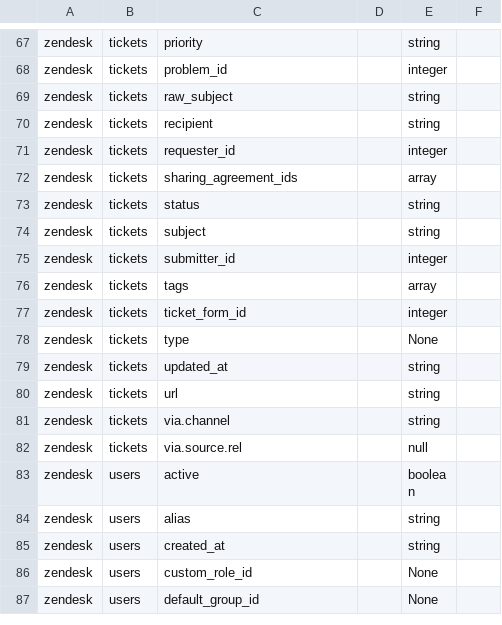
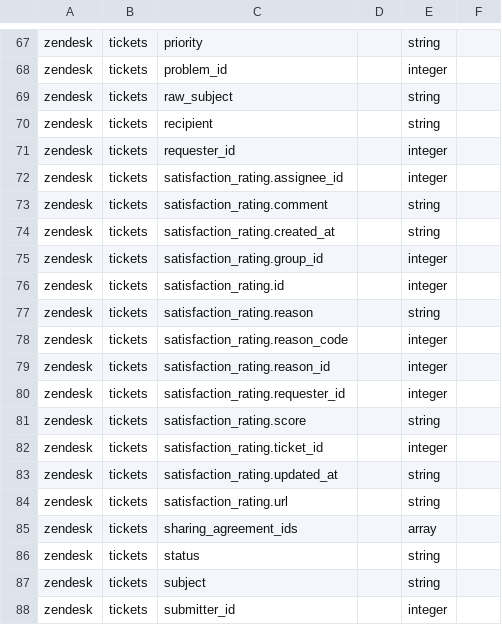
Before and after one commit to sesam-io/zendesk-connector, a CSV file: schema.csv, drawn as a sheet; only a part is shown, gaps mark what is left out; the shorter side is filled out with more unchanged rows; the diff names each change by its address in the sheet, - before the commit and + after, or states it on an @@ line.

Commit message:
Add subtypes to satisfaction_rating

```diff
--- a/schema.csv
+++ b/schema.csv
+row 72: zendesk | tickets | satisfaction_rating.assignee_id |  | integer
+row 73: zendesk | tickets | satisfaction_rating.comment |  | string
+row 74: zendesk | tickets | satisfaction_rating.created_at |  | string
+row 75: zendesk | tickets | satisfaction_rating.group_id |  | integer
+row 76: zendesk | tickets | satisfaction_rating.id |  | integer
+row 77: zendesk | tickets | satisfaction_rating.reason |  | string
+row 78: zendesk | tickets | satisfaction_rating.reason_code |  | integer
+row 79: zendesk | tickets | satisfaction_rating.reason_id |  | integer
+row 80: zendesk | tickets | satisfaction_rating.requester_id |  | integer
+row 81: zendesk | tickets | satisfaction_rating.score |  | string
+row 82: zendesk | tickets | satisfaction_rating.ticket_id |  | integer
+row 83: zendesk | tickets | satisfaction_rating.updated_at |  | string
+row 84: zendesk | tickets | satisfaction_rating.url |  | string
```
Also changed, not shown: 2 other files.
